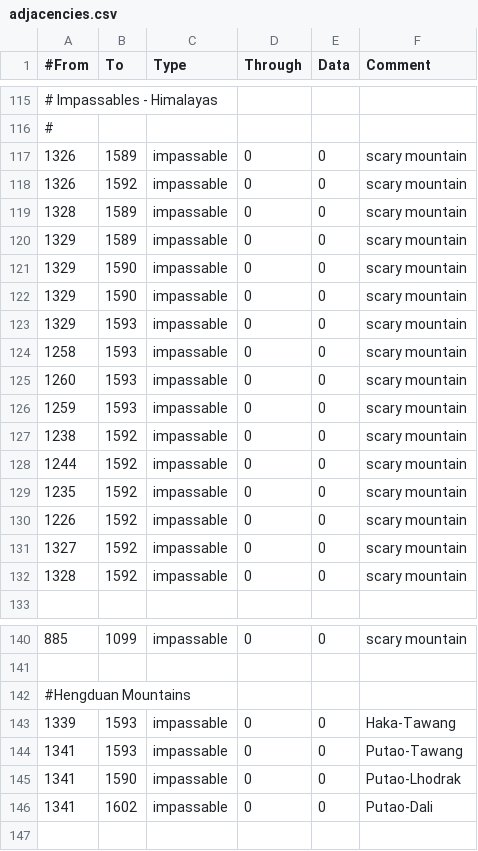
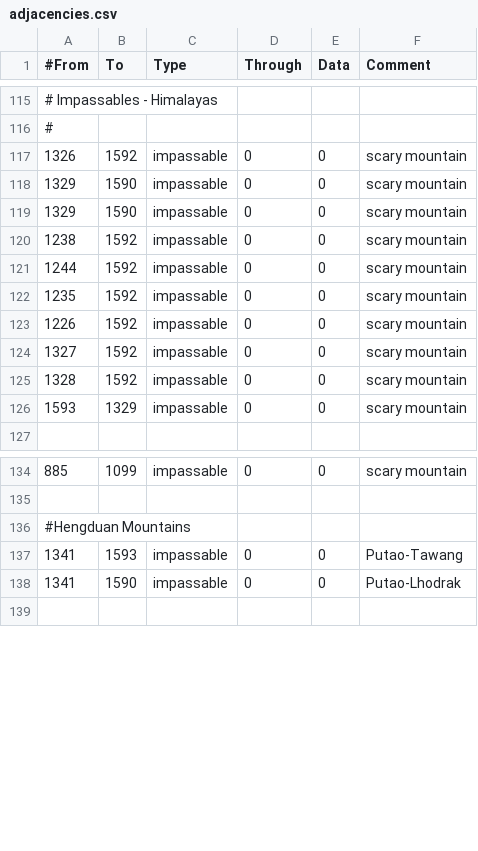
Before and after one commit to RabbleMarker/companionnoob-NL-Campaignedit, a CSV file: NLR HotfixRebalance by Skars SDLG/map/adjacencies.csv, drawn as a sheet; only a part is shown, gaps mark what is left out; removed rows and columns are numbered as before the commit, all else as after; the diff names each change by its address in the sheet, - before the commit and + after, or states it on an @@ line.

Commit message:
blue borders in himalaya

```diff
--- a/NLR HotfixRebalance by Skars SDLG/map/adjacencies.csv
+++ b/NLR HotfixRebalance by Skars SDLG/map/adjacencies.csv
-row 117: 1326 | 1589 | impassable | 0 | 0 | scary mountain
-row 119: 1328 | 1589 | impassable | 0 | 0 | scary mountain
-row 120: 1329 | 1589 | impassable | 0 | 0 | scary mountain
-row 123: 1329 | 1593 | impassable | 0 | 0 | scary mountain
-row 124: 1258 | 1593 | impassable | 0 | 0 | scary mountain
-row 125: 1260 | 1593 | impassable | 0 | 0 | scary mountain
-row 126: 1259 | 1593 | impassable | 0 | 0 | scary mountain
+row 126: 1593 | 1329 | impassable | 0 | 0 | scary mountain
-row 143: 1339 | 1593 | impassable | 0 | 0 | Haka-Tawang
-row 146: 1341 | 1602 | impassable | 0 | 0 | Putao-Dali
```
